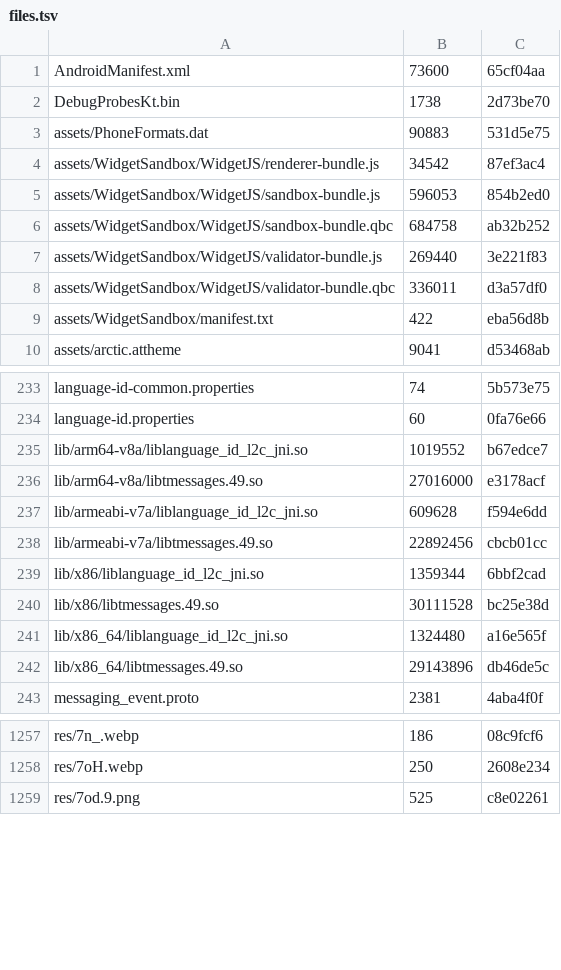
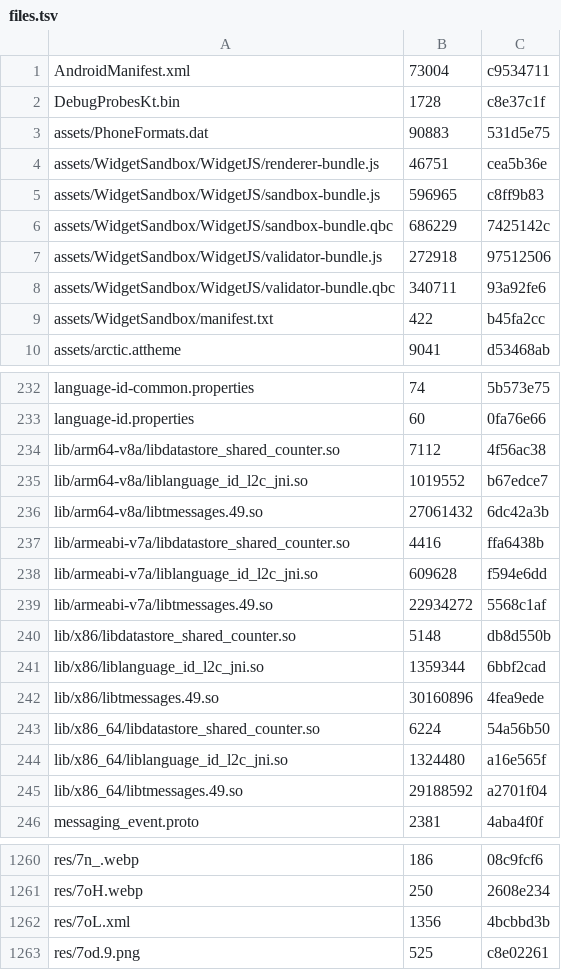
Before and after one commit to lickovan2/tgtracker, a TSV file: data/client/android-beta/files.tsv, drawn as a sheet; only a part is shown, gaps mark what is left out; the diff covers the shown part only.

```diff
--- a/data/client/android-beta/files.tsv
+++ b/data/client/android-beta/files.tsv
@@ -1,10 +1,10 @@
-AndroidManifest.xml	73600	65cf04aa
-DebugProbesKt.bin	1738	2d73be70
+AndroidManifest.xml	73004	c9534711
+DebugProbesKt.bin	1728	c8e37c1f
 assets/PhoneFormats.dat	90883	531d5e75
-assets/WidgetSandbox/WidgetJS/renderer-bundle.js	34542	87ef3ac4
-assets/WidgetSandbox/WidgetJS/sandbox-bundle.js	596053	854b2ed0
-assets/WidgetSandbox/WidgetJS/sandbox-bundle.qbc	684758	ab32b252
-assets/WidgetSandbox/WidgetJS/validator-bundle.js	269440	3e221f83
-assets/WidgetSandbox/WidgetJS/validator-bundle.qbc	336011	d3a57df0
-assets/WidgetSandbox/manifest.txt	422	eba56d8b
+assets/WidgetSandbox/WidgetJS/renderer-bundle.js	46751	cea5b36e
+assets/WidgetSandbox/WidgetJS/sandbox-bundle.js	596965	c8ff9b83
+assets/WidgetSandbox/WidgetJS/sandbox-bundle.qbc	686229	7425142c
+assets/WidgetSandbox/WidgetJS/validator-bundle.js	272918	97512506
+assets/WidgetSandbox/WidgetJS/validator-bundle.qbc	340711	93a92fe6
+assets/WidgetSandbox/manifest.txt	422	b45fa2cc
 assets/arctic.attheme	9041	d53468ab
@@ -234,10 +233,14 @@ language-id-common.properties	74	5b573e75
 language-id.properties	60	0fa76e66
+lib/arm64-v8a/libdatastore_shared_counter.so	7112	4f56ac38
 lib/arm64-v8a/liblanguage_id_l2c_jni.so	1019552	b67edce7
-lib/arm64-v8a/libtmessages.49.so	27016000	e3178acf
+lib/arm64-v8a/libtmessages.49.so	27061432	6dc42a3b
+lib/armeabi-v7a/libdatastore_shared_counter.so	4416	ffa6438b
 lib/armeabi-v7a/liblanguage_id_l2c_jni.so	609628	f594e6dd
-lib/armeabi-v7a/libtmessages.49.so	22892456	cbcb01cc
+lib/armeabi-v7a/libtmessages.49.so	22934272	5568c1af
+lib/x86/libdatastore_shared_counter.so	5148	db8d550b
 lib/x86/liblanguage_id_l2c_jni.so	1359344	6bbf2cad
-lib/x86/libtmessages.49.so	30111528	bc25e38d
+lib/x86/libtmessages.49.so	30160896	4fea9ede
+lib/x86_64/libdatastore_shared_counter.so	6224	54a56b50
 lib/x86_64/liblanguage_id_l2c_jni.so	1324480	a16e565f
-lib/x86_64/libtmessages.49.so	29143896	db46de5c
+lib/x86_64/libtmessages.49.so	29188592	a2701f04
 messaging_event.proto	2381	4aba4f0f
@@ -1258,2 +1261,3 @@ res/7n_.webp	186	08c9fcf6
 res/7oH.webp	250	2608e234
+res/7oL.xml	1356	4bcbbd3b
 res/7od.9.png	525	c8e02261
```
Also changed, not shown: 6 added rows, 9 removed rows and 109 edited cells elsewhere in this file, 7 other files.
